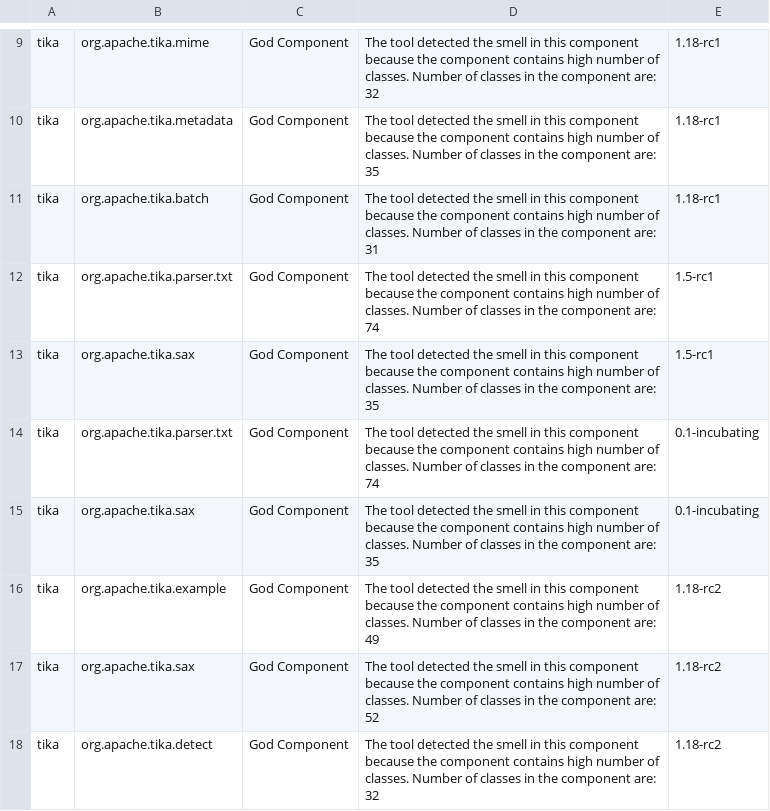
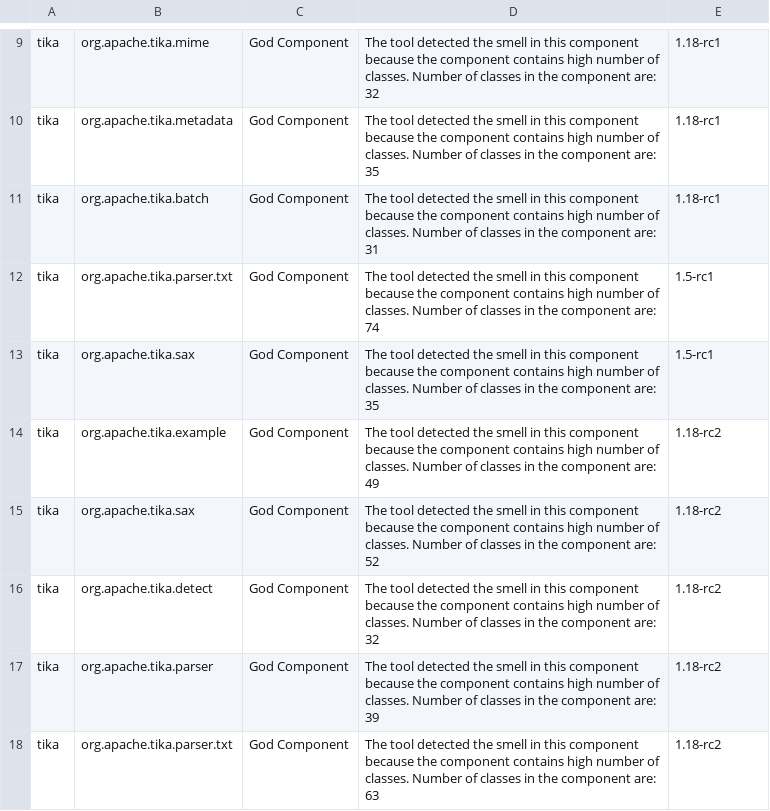
Before and after one commit to dunnkers/god-components, a CSV file: designite/all_reports.csv, drawn as a sheet; only a part is shown, gaps mark what is left out; the shorter side is filled out with more unchanged rows.

```diff
--- a/designite/all_reports.csv
+++ b/designite/all_reports.csv
@@ -13,4 +13,2 @@ tika,org.apache.tika.parser.txt,God Component,The tool detected the smell in thi
 tika,org.apache.tika.sax,God Component,The tool detected the smell in this component because the component contains high number of classes. Number of classes in the component are: 35,1.5-rc1
-tika,org.apache.tika.parser.txt,God Component,The tool detected the smell in this component because the component contains high number of classes. Number of classes in the component are: 74,0.1-incubating
-tika,org.apache.tika.sax,God Component,The tool detected the smell in this component because the component contains high number of classes. Number of classes in the component are: 35,0.1-incubating
 tika,org.apache.tika.example,God Component,The tool detected the smell in this component because the component contains high number of classes. Number of classes in the component are: 49,1.18-rc2
```
Also changed, not shown: 2 other files.
